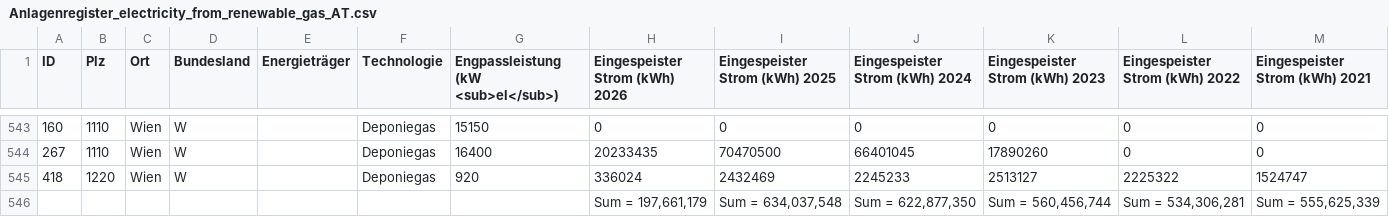
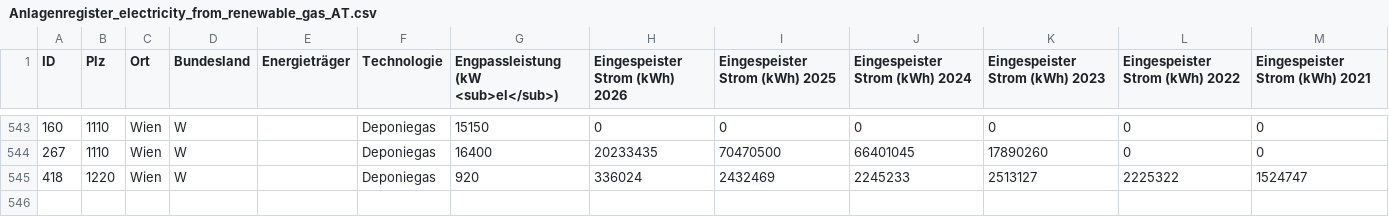
Before and after one commit to AGGM-AG/pypsa-at, a CSV file: data/pypsa-at/Anlagenregister_electricity_from_renewable_gas_AT.csv, drawn as a sheet; only a part is shown, gaps mark what is left out; the diff names each change by its address in the sheet, - before the commit and + after, or states it on an @@ line.

Commit message:
removed faulty column from Anlagenregister file

```diff
--- a/data/pypsa-at/Anlagenregister_electricity_from_renewable_gas_AT.csv
+++ b/data/pypsa-at/Anlagenregister_electricity_from_renewable_gas_AT.csv
-row 546:  |  |  |  |  |  |  | Sum = 197,661,179 | Sum = 634,037,548 | Sum = 622,877,350 | Sum = 560,456,744 | Sum = 534,306,281 | Sum = 555,625,339
```
Also changed, not shown: 2 other files.
